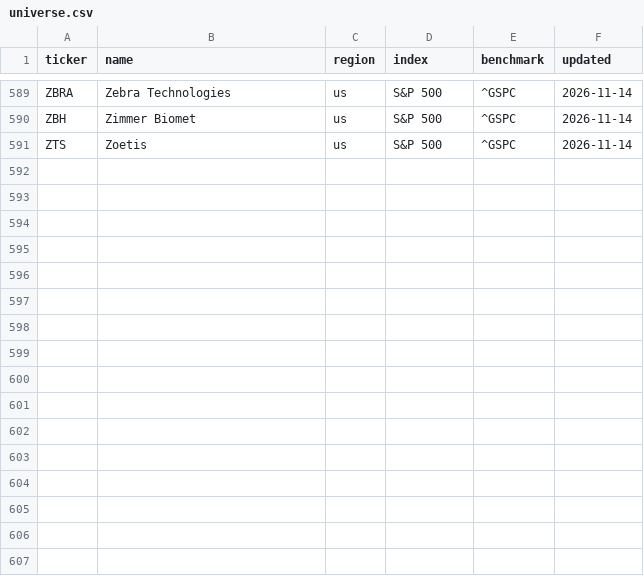
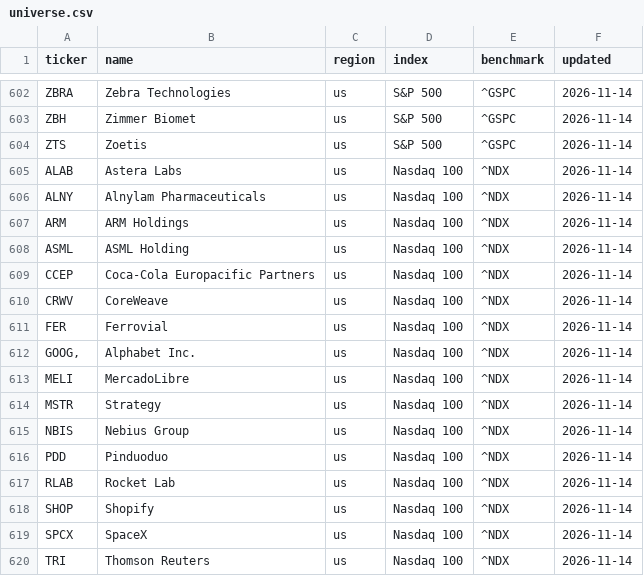
Before and after one commit to ningez1311-prog/Ningez, a CSV file: data/universe.csv, drawn as a sheet; only a part is shown, gaps mark what is left out; the diff covers the shown part only; the diff names each change by its address in the sheet, - before the commit and + after, or states it on an @@ line.

```diff
--- a/data/universe.csv
+++ b/data/universe.csv
+row 605: ALAB | Astera Labs | us | Nasdaq 100 | ^NDX | 2026-11-14
+row 606: ALNY | Alnylam Pharmaceuticals | us | Nasdaq 100 | ^NDX | 2026-11-14
+row 607: ARM | ARM Holdings | us | Nasdaq 100 | ^NDX | 2026-11-14
+row 608: ASML | ASML Holding | us | Nasdaq 100 | ^NDX | 2026-11-14
+row 609: CCEP | Coca-Cola Europacific Partners | us | Nasdaq 100 | ^NDX | 2026-11-14
+row 610: CRWV | CoreWeave | us | Nasdaq 100 | ^NDX | 2026-11-14
+row 611: FER | Ferrovial | us | Nasdaq 100 | ^NDX | 2026-11-14
+row 612: GOOG, | Alphabet Inc. | us | Nasdaq 100 | ^NDX | 2026-11-14
+row 613: MELI | MercadoLibre | us | Nasdaq 100 | ^NDX | 2026-11-14
+row 614: MSTR | Strategy | us | Nasdaq 100 | ^NDX | 2026-11-14
+row 615: NBIS | Nebius Group | us | Nasdaq 100 | ^NDX | 2026-11-14
+row 616: PDD | Pinduoduo | us | Nasdaq 100 | ^NDX | 2026-11-14
+row 617: RLAB | Rocket Lab | us | Nasdaq 100 | ^NDX | 2026-11-14
+row 618: SHOP | Shopify | us | Nasdaq 100 | ^NDX | 2026-11-14
+row 619: SPCX | SpaceX | us | Nasdaq 100 | ^NDX | 2026-11-14
+row 620: TRI | Thomson Reuters | us | Nasdaq 100 | ^NDX | 2026-11-14
```
Also changed, not shown: 13 added rows elsewhere in this file, 1 other file.
